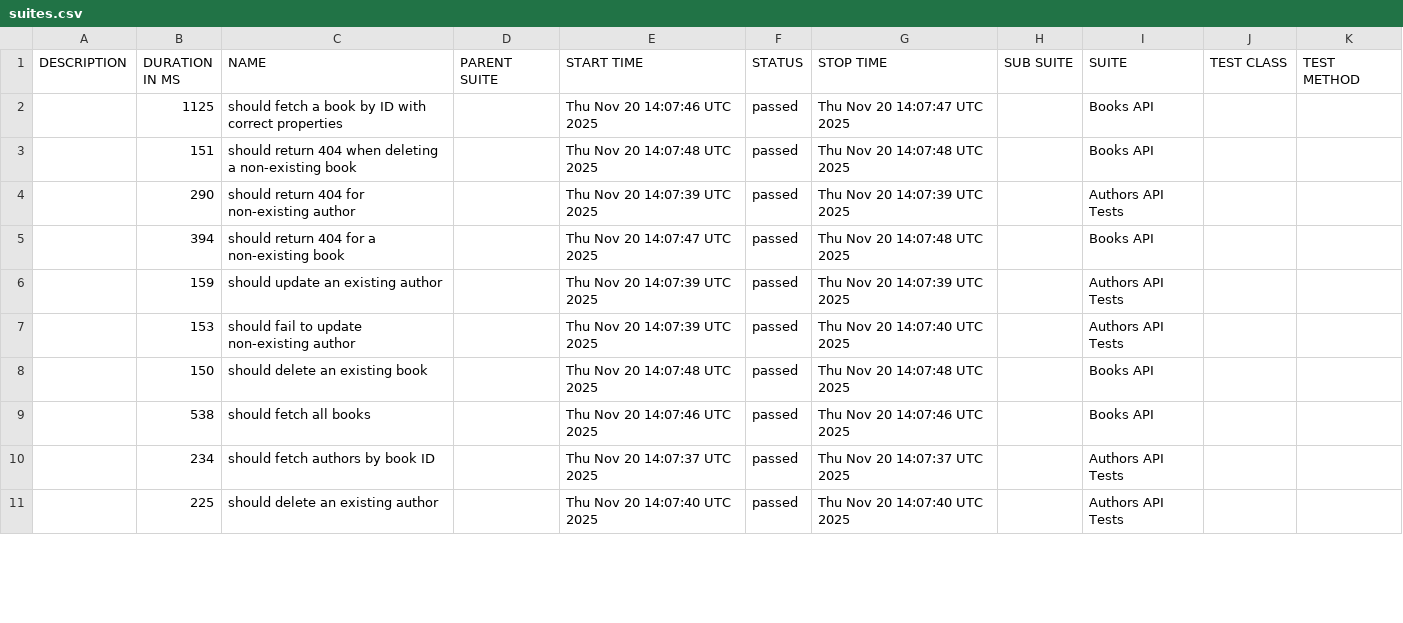
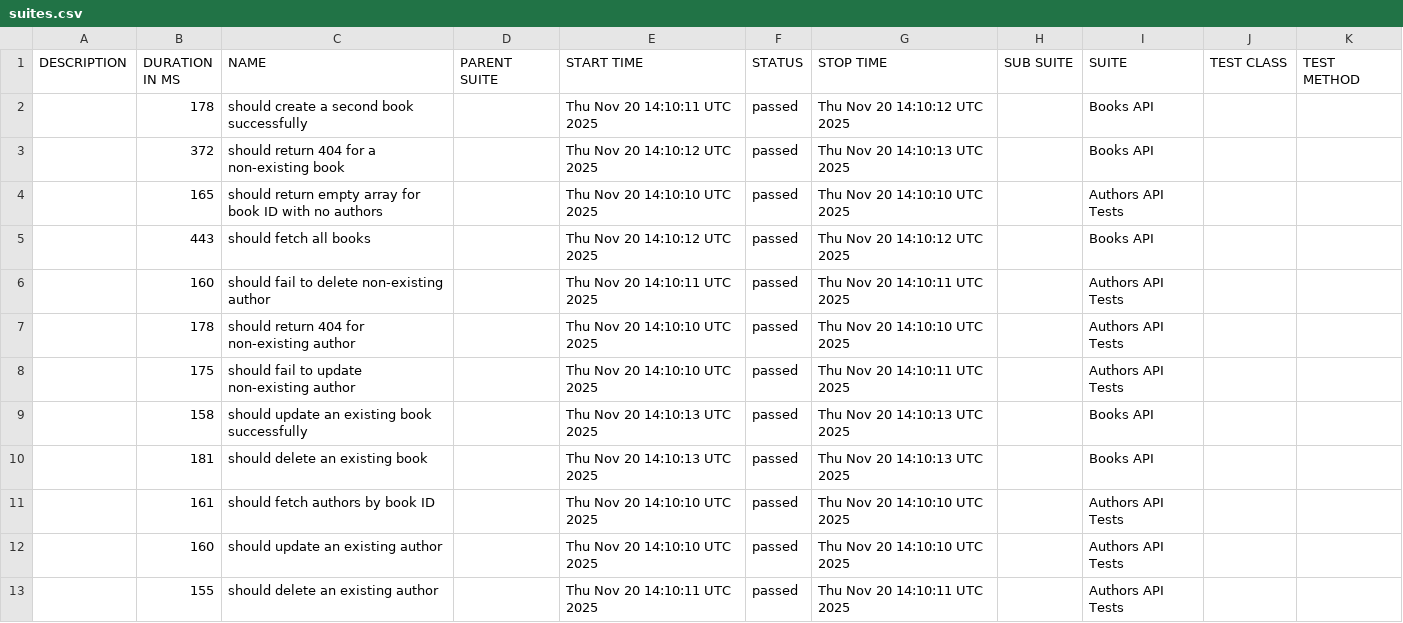
Before and after one commit to atanaszvasilev/bookstore-api-tests, a CSV file: data/suites.csv, drawn as a sheet; only a part is shown; the diff covers the shown part only.

```diff
--- a/data/suites.csv
+++ b/data/suites.csv
@@ -1,11 +1,13 @@
 "DESCRIPTION","DURATION IN MS","NAME","PARENT SUITE","START TIME","STATUS","STOP TIME","SUB SUITE","SUITE","TEST CLASS","TEST METHOD"
-"","1125","should fetch a book by ID with correct properties","","Thu Nov 20 14:07:46 UTC 2025","passed","Thu Nov 20 14:07:47 UTC 2025","","Books API","",""
-"","151","should return 404 when deleting a non-existing book","","Thu Nov 20 14:07:48 UTC 2025","passed","Thu Nov 20 14:07:48 UTC 2025","","Books API","",""
-"","290","should return 404 for non-existing author","","Thu Nov 20 14:07:39 UTC 2025","passed","Thu Nov 20 14:07:39 UTC 2025","","Authors API Tests","",""
-"","394","should return 404 for a non-existing book","","Thu Nov 20 14:07:47 UTC 2025","passed","Thu Nov 20 14:07:48 UTC 2025","","Books API","",""
-"","159","should update an existing author","","Thu Nov 20 14:07:39 UTC 2025","passed","Thu Nov 20 14:07:39 UTC 2025","","Authors API Tests","",""
-"","153","should fail to update non-existing author","","Thu Nov 20 14:07:39 UTC 2025","passed","Thu Nov 20 14:07:40 UTC 2025","","Authors API Tests","",""
-"","150","should delete an existing book","","Thu Nov 20 14:07:48 UTC 2025","passed","Thu Nov 20 14:07:48 UTC 2025","","Books API","",""
-"","538","should fetch all books","","Thu Nov 20 14:07:46 UTC 2025","passed","Thu Nov 20 14:07:46 UTC 2025","","Books API","",""
-"","234","should fetch authors by book ID","","Thu Nov 20 14:07:37 UTC 2025","passed","Thu Nov 20 14:07:37 UTC 2025","","Authors API Tests","",""
-"","225","should delete an existing author","","Thu Nov 20 14:07:40 UTC 2025","passed","Thu Nov 20 14:07:40 UTC 2025","","Authors API Tests","",""
+"","178","should create a second book successfully","","Thu Nov 20 14:10:11 UTC 2025","passed","Thu Nov 20 14:10:12 UTC 2025","","Books API","",""
+"","372","should return 404 for a non-existing book","","Thu Nov 20 14:10:12 UTC 2025","passed","Thu Nov 20 14:10:13 UTC 2025","","Books API","",""
+"","165","should return empty array for book ID with no authors","","Thu Nov 20 14:10:10 UTC 2025","passed","Thu Nov 20 14:10:10 UTC 2025","","Authors API Tests","",""
+"","443","should fetch all books","","Thu Nov 20 14:10:12 UTC 2025","passed","Thu Nov 20 14:10:12 UTC 2025","","Books API","",""
+"","160","should fail to delete non-existing author","","Thu Nov 20 14:10:11 UTC 2025","passed","Thu Nov 20 14:10:11 UTC 2025","","Authors API Tests","",""
+"","178","should return 404 for non-existing author","","Thu Nov 20 14:10:10 UTC 2025","passed","Thu Nov 20 14:10:10 UTC 2025","","Authors API Tests","",""
+"","175","should fail to update non-existing author","","Thu Nov 20 14:10:10 UTC 2025","passed","Thu Nov 20 14:10:11 UTC 2025","","Authors API Tests","",""
+"","158","should update an existing book successfully","","Thu Nov 20 14:10:13 UTC 2025","passed","Thu Nov 20 14:10:13 UTC 2025","","Books API","",""
+"","181","should delete an existing book","","Thu Nov 20 14:10:13 UTC 2025","passed","Thu Nov 20 14:10:13 UTC 2025","","Books API","",""
+"","161","should fetch authors by book ID","","Thu Nov 20 14:10:10 UTC 2025","passed","Thu Nov 20 14:10:10 UTC 2025","","Authors API Tests","",""
+"","160","should update an existing author","","Thu Nov 20 14:10:10 UTC 2025","passed","Thu Nov 20 14:10:10 UTC 2025","","Authors API Tests","",""
+"","155","should delete an existing author","","Thu Nov 20 14:10:11 UTC 2025","passed","Thu Nov 20 14:10:11 UTC 2025","","Authors API Tests","",""
```
Also changed, not shown: 1 added row, 3 removed rows and 18 edited cells elsewhere in this file, 58 other files.
